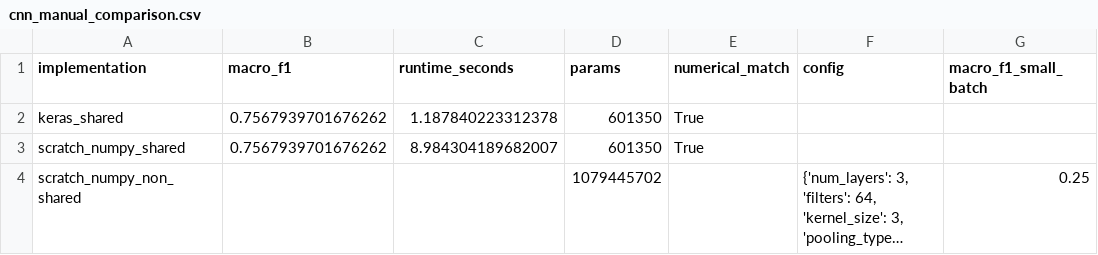
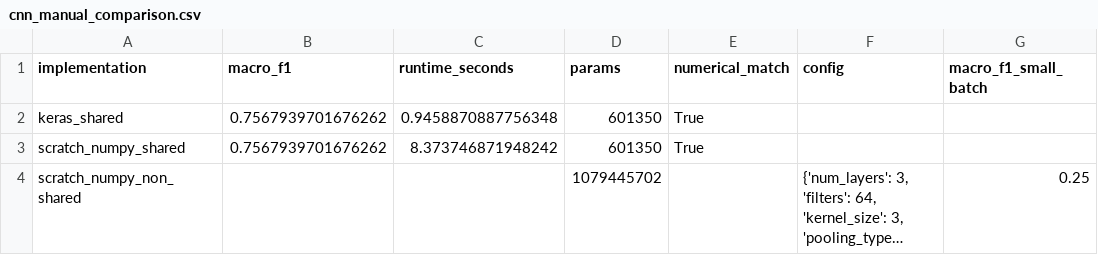
Before and after one commit to Rusmn/ML-Tubes-2_RecursiveLearnaholic, a CSV file: reports/tables/cnn_manual_comparison.csv, drawn as a sheet; only a part is shown; long unchanged cells end in …; the diff names each change by its address in the sheet, - before the commit and + after, or states it on an @@ line.

Commit message:
feat: Update model performance reports and add training records

```diff
--- a/reports/tables/cnn_manual_comparison.csv
+++ b/reports/tables/cnn_manual_comparison.csv
-C2 (runtime_seconds): 1.187840223312378
+C2 (runtime_seconds): 0.9458870887756348
-C3 (runtime_seconds): 8.984304189682007
+C3 (runtime_seconds): 8.373746871948242
```
Also changed, not shown: 8 other files.
